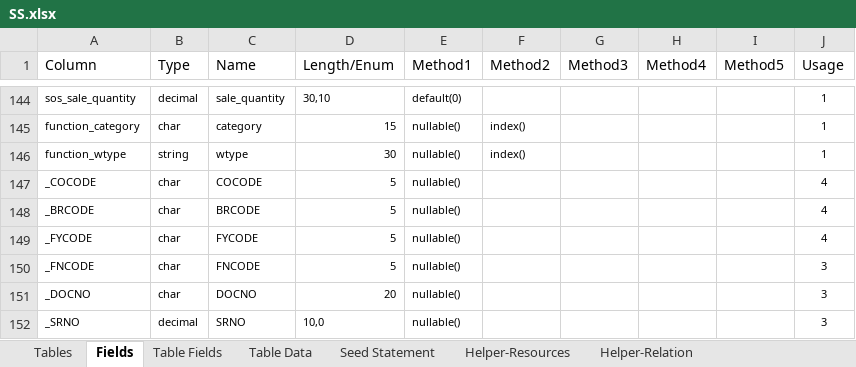
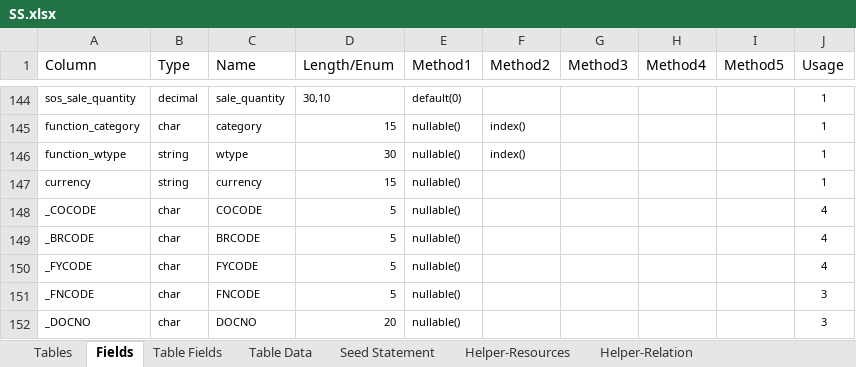
Before and after one commit to MilestoneInnovativeTechnologies/DD, an Excel workbook: SS.xlsx, sheet Fields, drawn as a sheet; only a part is shown, gaps mark what is left out; the shorter side is filled out with more unchanged rows; values as stored, in another font and other column widths than the file's, no borders; conditional formats and table styles not drawn; the diff names each change by its address in the sheet, - before the commit and + after, or states it on an @@ line.

Commit message:
Currency added to store table

```diff
--- a/SS.xlsx (sheet Fields)
+++ b/SS.xlsx (sheet Fields)
+row 147: currency | string | currency | 15 | nullable() |  |  |  |  | 1
```
Also changed, not shown: sheet Table Fields, hidden cells, 2 other files.
